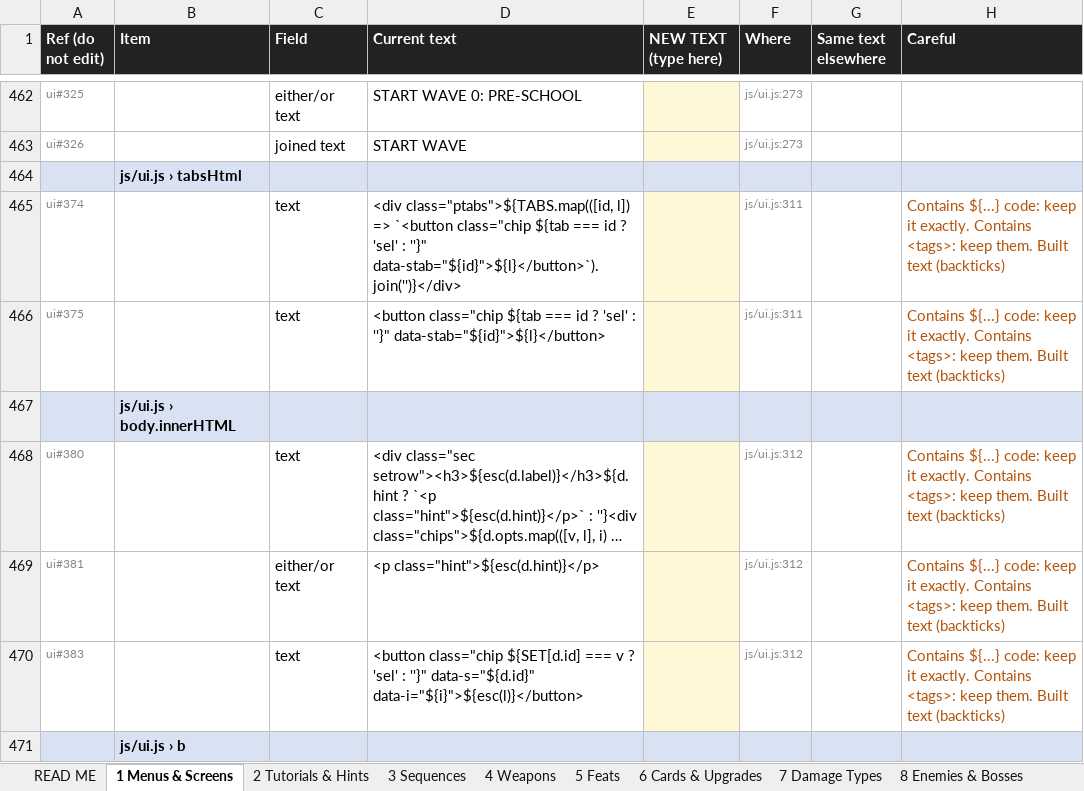
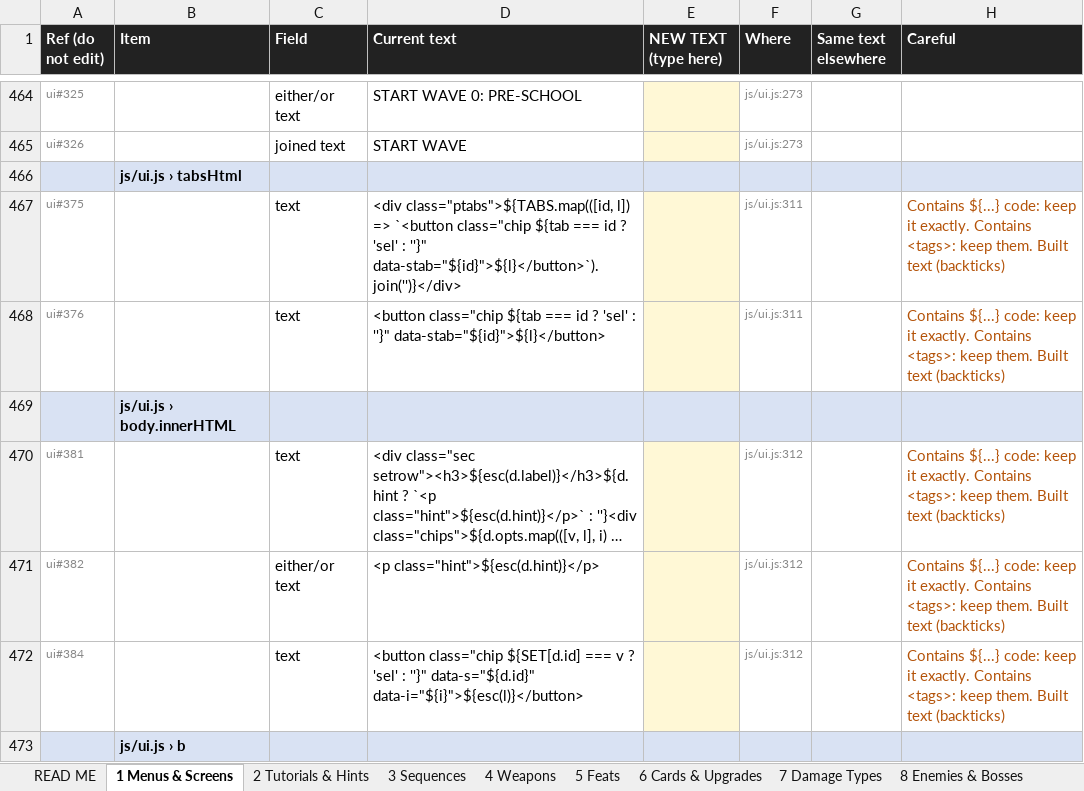
Before and after one commit to nickhuntdavis/alien-clay, an Excel workbook: storm-directive/SpawnPrawn_Copy.xlsx, sheet 1 Menus & Screens, drawn as a sheet; only a part is shown, gaps mark what is left out; long unchanged cells end in …; values as stored, in another font and other column widths than the file's, no borders; removed rows and columns are numbered as before the commit, all else as after; the diff covers the shown part only; the diff names each change by its address in the sheet, - before the commit and + after, or states it on an @@ line.

```diff
--- a/storm-directive/SpawnPrawn_Copy.xlsx (sheet 1 Menus & Screens)
+++ b/storm-directive/SpawnPrawn_Copy.xlsx (sheet 1 Menus & Screens)
-row 465: ui#374 |  | text | <div class="ptabs">${TABS.map(([id, l]) => `<button class="chip ${tab === id ? 'sel' : ''}" data-stab="${id}">${l}</button>`).join('')}</div> |  | js/ui.js:311 |  | Contains ${...} code: keep it exactly. Contains <tags>: keep them. Built text (backticks)
-D467 (Current text): <button class="chip ${tab === id ? 'sel' : ''}" data-stab="${id}">${l}</button>
+D467 (Current text): <div class="ptabs">${TABS.map(([id, l]) => `<button class="chip ${tab === id ? 'sel' : ''}" data-stab="${id}">${l}</button>`).join('')}</div>
+row 468: ui#376 |  | text | <button class="chip ${tab === id ? 'sel' : ''}" data-stab="${id}">${l}</button> |  | js/ui.js:311 |  | Contains ${...} code: keep it exactly. Contains <tags>: keep them. Built text (backticks)
-A470 (Ref (do not edit)): ui#380
+A470 (Ref (do not edit)): ui#381
-A471 (Ref (do not edit)): ui#381
+A471 (Ref (do not edit)): ui#382
-A472 (Ref (do not edit)): ui#383
+A472 (Ref (do not edit)): ui#384
```
Also changed, not shown: 46 added rows, 44 removed rows and 1252 edited cells elsewhere in this sheet, sheet 2 Tutorials & Hints, sheet 11 Narrator & Awards, sheet 6 Cards & Upgrades, sheet 9 Rivals & Egg, sheet 12 Other, sheet 4 Weapons, 6 more sheets, 3 other files.
